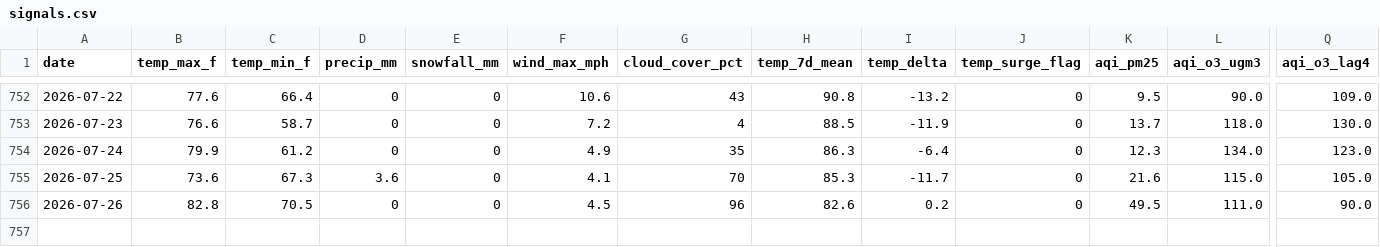
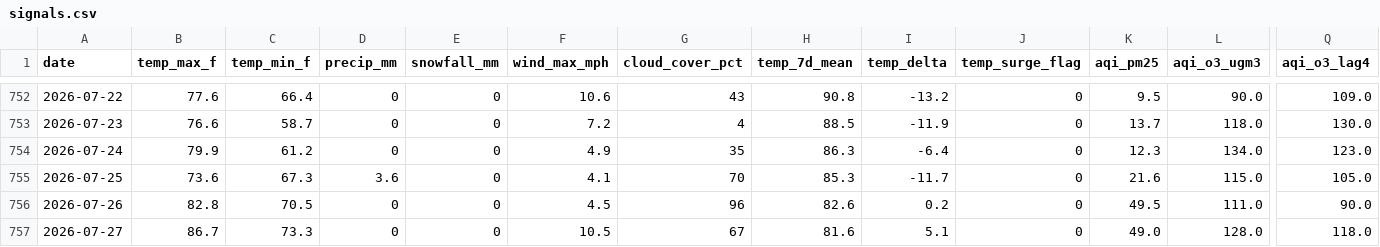
Before and after one commit to kardioversion1/TraumaYellow_Email, a CSV file: data/signals.csv, drawn as a sheet; only a part is shown, gaps mark what is left out; rows hold the shown columns only; the diff names each change by its address in the sheet, - before the commit and + after, or states it on an @@ line.

Commit message:
data: signals 2026-07-28

```diff
--- a/data/signals.csv
+++ b/data/signals.csv
+row 757: 2026-07-27 | 86.7 | 73.3 | 0 | 0 | 10.5 | 67 | 81.6 | 5.1 | 0 | 49.0 | 128.0 | 118.0
```
